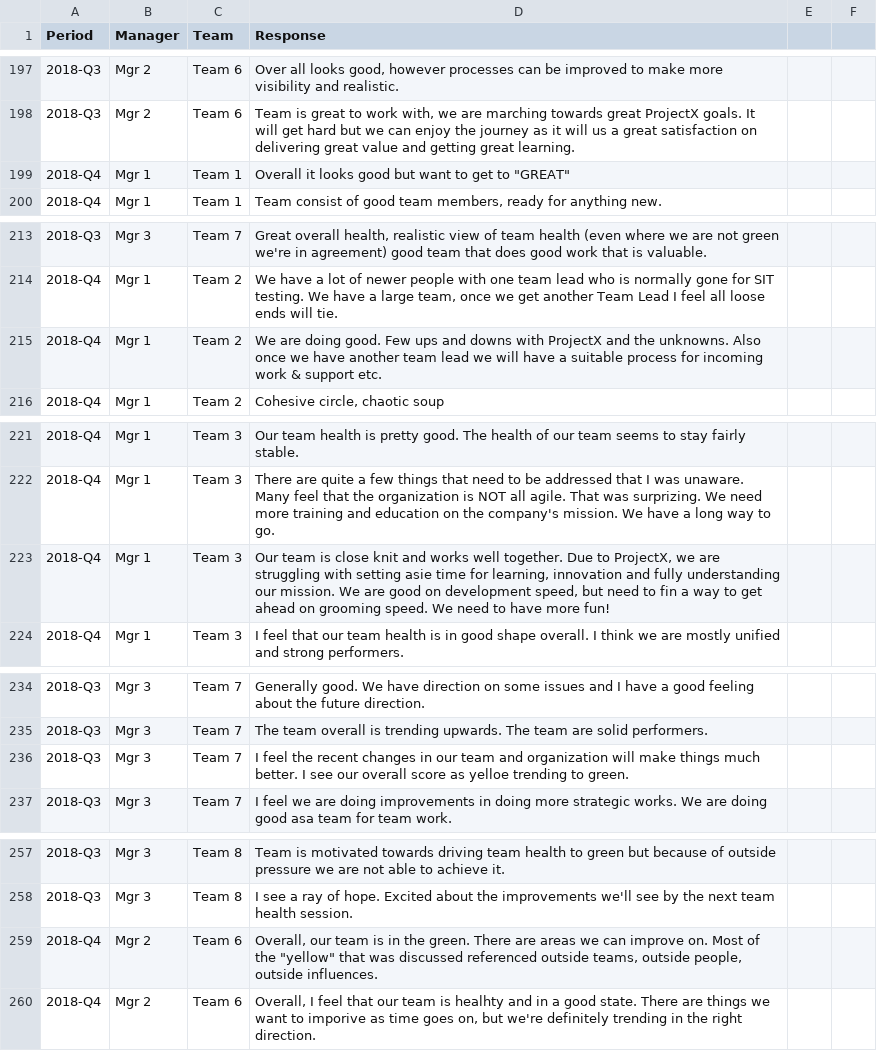
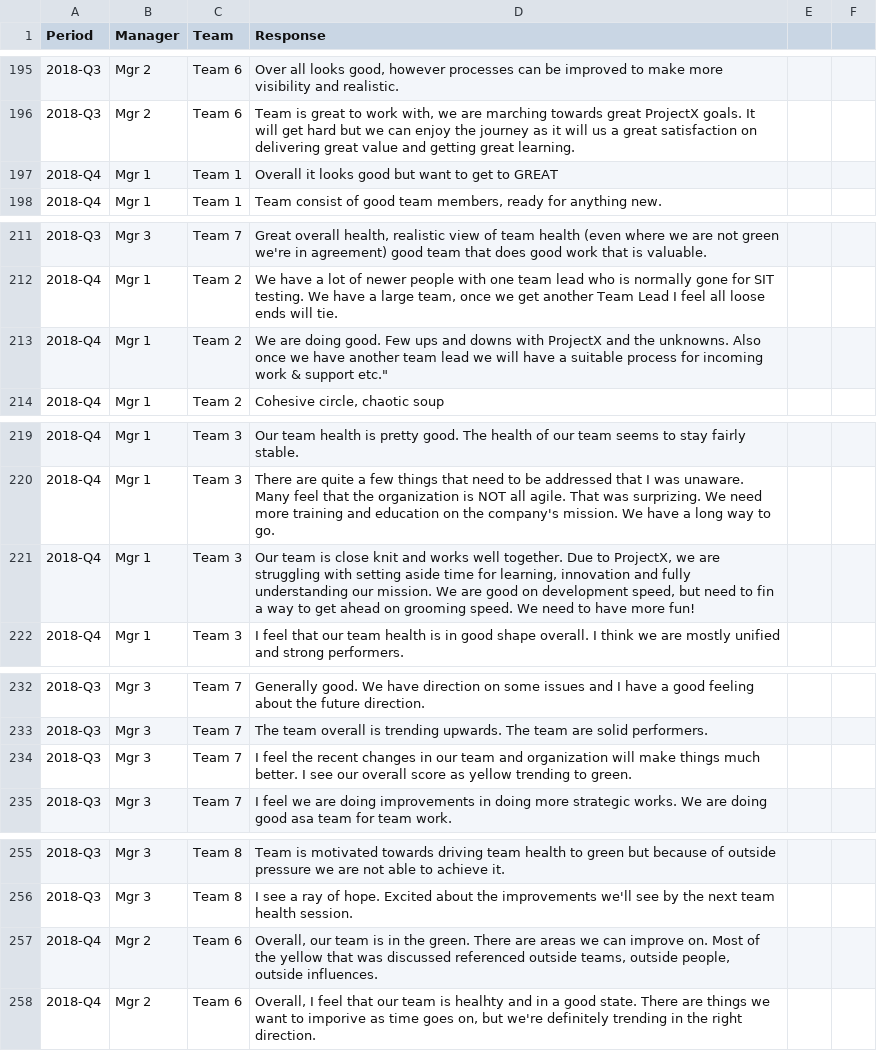
Before and after one commit to SQLSuperGuru/TopicModeling, a CSV file: TeamHealthRawDataForDemo.csv, drawn as a sheet; only a part is shown, gaps mark what is left out; the diff covers the shown part only.

```diff
--- a/TeamHealthRawDataForDemo.csv
+++ b/TeamHealthRawDataForDemo.csv
@@ -198,3 +198,3 @@
 2018-Q3,Mgr 2,Team 6,"Team is great to work with, we are marching towards great ProjectX goals. It will get hard but we can enjoy the journey as it will us a great satisfaction on delivering great value and getting great learning."
-2018-Q4,Mgr 1,Team 1,"Overall it looks good but want to get to ""GREAT"""
+2018-Q4,Mgr 1,Team 1,"Overall it looks good but want to get to GREAT"
 2018-Q4,Mgr 1,Team 1,"Team consist of good team members, ready for anything new."
@@ -214,3 +214,3 @@
 2018-Q4,Mgr 1,Team 2,"We have a lot of newer people with one team lead who is normally gone for SIT testing.  We have a large team, once we get another Team Lead I feel all loose ends will tie."
-2018-Q4,Mgr 1,Team 2,We are doing good.  Few ups and downs with ProjectX and the unknowns.  Also once we have another team lead we will have a suitable process for incoming work & support etc.
+2018-Q4,Mgr 1,Team 2,We are doing good.  Few ups and downs with ProjectX and the unknowns.  Also once we have another team lead we will have a suitable process for incoming work & support etc."
 2018-Q4,Mgr 1,Team 2,"Cohesive circle, chaotic soup"
@@ -223 +223 @@
-2018-Q4,Mgr 1,Team 3,"Our team is close knit and works well together.  Due to ProjectX, we are struggling with setting asie time for learning, innovation and fully understanding our mission.  We are good on development speed, but need to fin a way to get ahead on grooming speed.  We need to have more fun!"
+2018-Q4,Mgr 1,Team 3,"Our team is close knit and works well together.  Due to ProjectX, we are struggling with setting aside time for learning, innovation and fully understanding our mission.  We are good on development speed, but need to fin a way to get ahead on grooming speed.  We need to have more fun!"
@@ -236 +236 @@
-2018-Q3,Mgr 3,Team 7 ,I feel the recent changes in our team and organization will make things much better. I see our overall score as yelloe trending to green.
+2018-Q3,Mgr 3,Team 7 ,"I feel the recent changes in our team and organization will make things much better. I see our overall score as yellow trending to green."
@@ -259,2 +259,2 @@
-2018-Q4,Mgr 2,Team 6,"Overall, our team is in the green. There are areas we can improve on. Most of the ""yellow"" that was discussed referenced outside teams, outside people, outside influences."
+2018-Q4,Mgr 2,Team 6,"Overall, our team is in the green. There are areas we can improve on. Most of the yellow that was discussed referenced outside teams, outside people, outside influences."
 2018-Q4,Mgr 2,Team 6,"Overall, I feel that our team is healhty and in a good state. There are things we want to imporive as time goes on, but we're definitely trending in the right direction."
```
Also changed, not shown: 3 removed rows and 20 edited cells elsewhere in this file.
